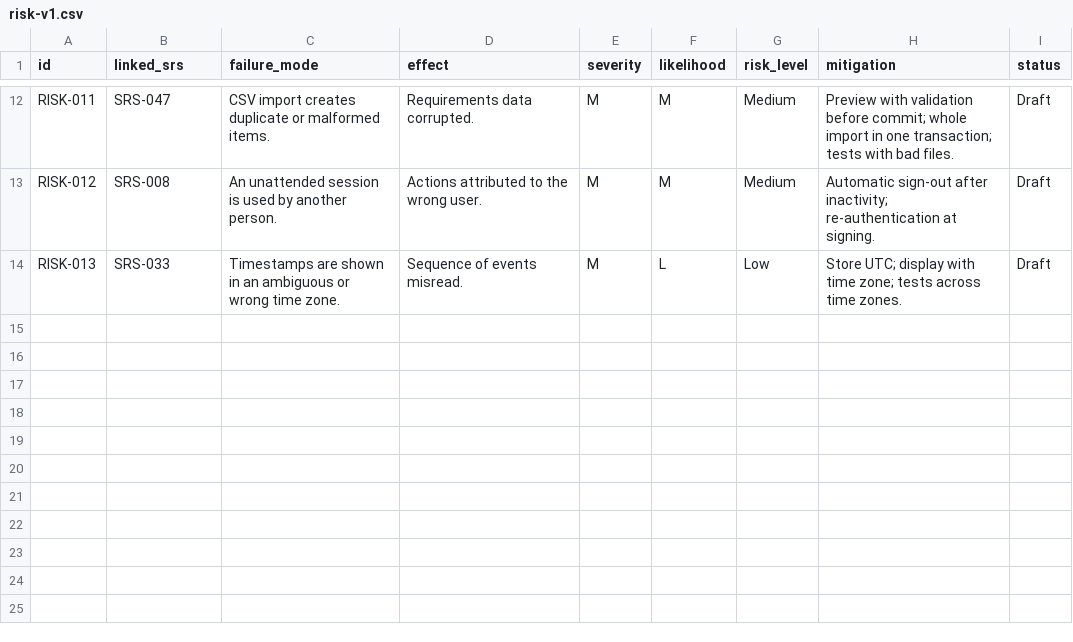
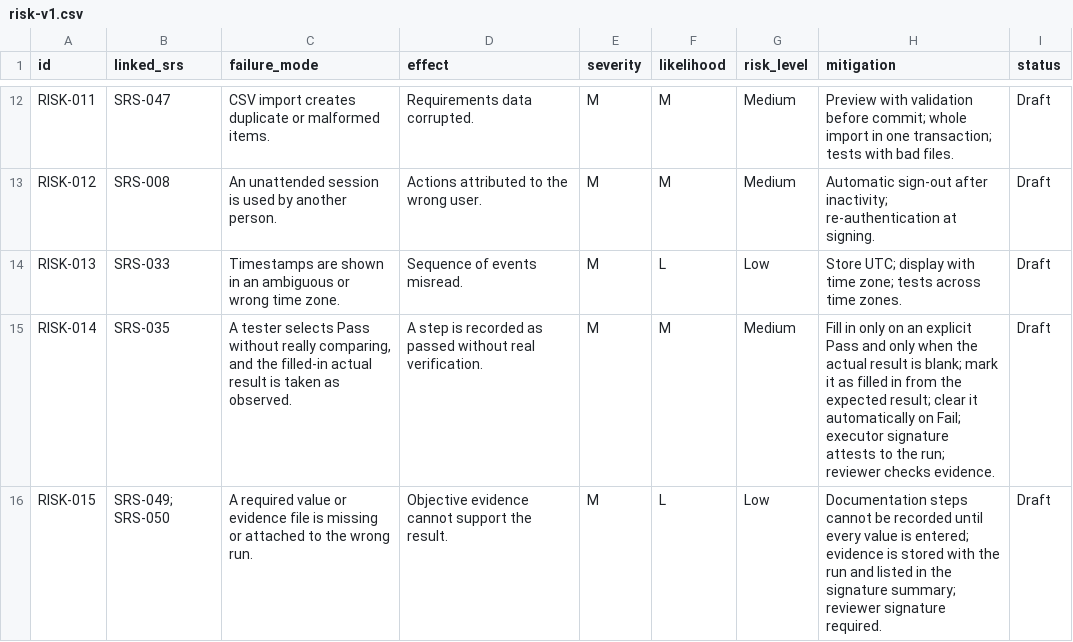
Before and after one commit to pyrpapa/sigil-alm, a CSV file: docs/validation/risk-v1.csv, drawn as a sheet; only a part is shown, gaps mark what is left out; the diff names each change by its address in the sheet, - before the commit and + after, or states it on an @@ line.

```diff
--- a/docs/validation/risk-v1.csv
+++ b/docs/validation/risk-v1.csv
+row 15: RISK-014 | SRS-035 | A tester selects Pass without really comparing, and the filled-in actual result is taken as observed. | A step is recorded as passed without real verification. | M | M | Medium | Fill in only on an explicit Pass and only when the actual result is blank; mark it as filled in from the expected result; clear it automatically on Fail; executor signature attests to the run; reviewer checks evidence. | Draft
+row 16: RISK-015 | SRS-049; SRS-050 | A required value or evidence file is missing or attached to the wrong run. | Objective evidence cannot support the result. | M | L | Low | Documentation steps cannot be recorded until every value is entered; evidence is stored with the run and listed in the signature summary; reviewer signature required. | Draft
```
Also changed, not shown: docs/validation/srs-v1.csv, 32 other files.
